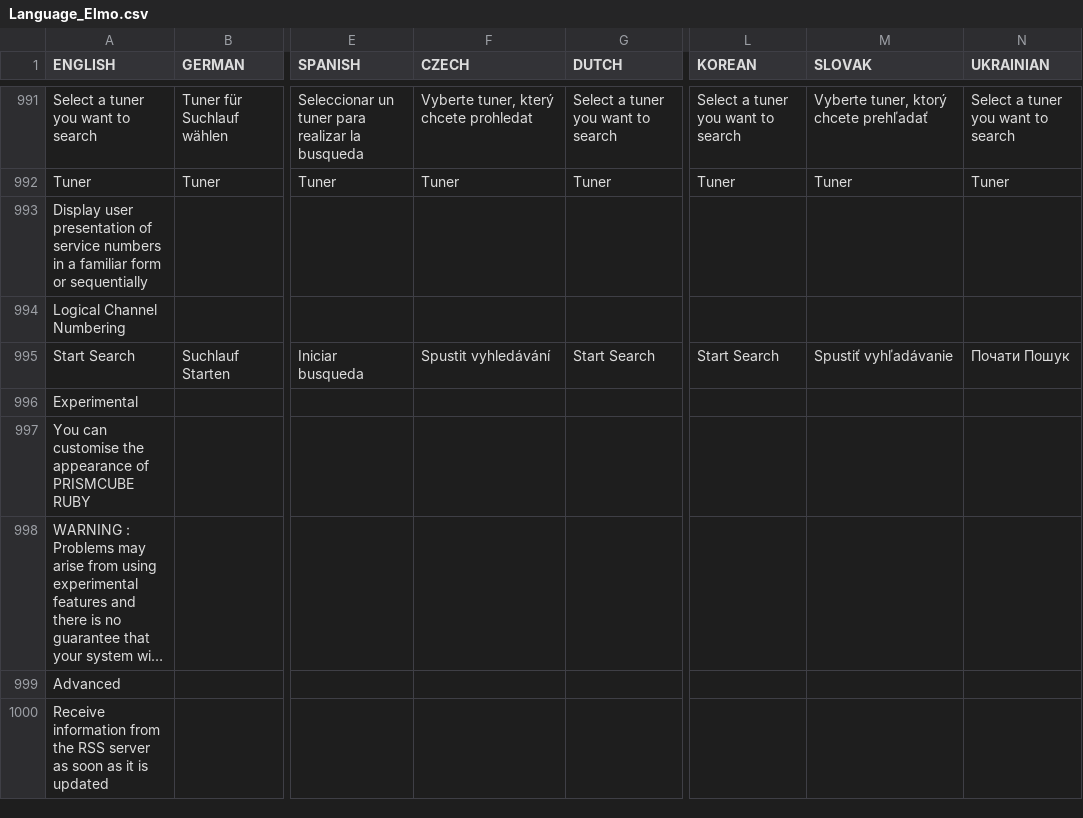
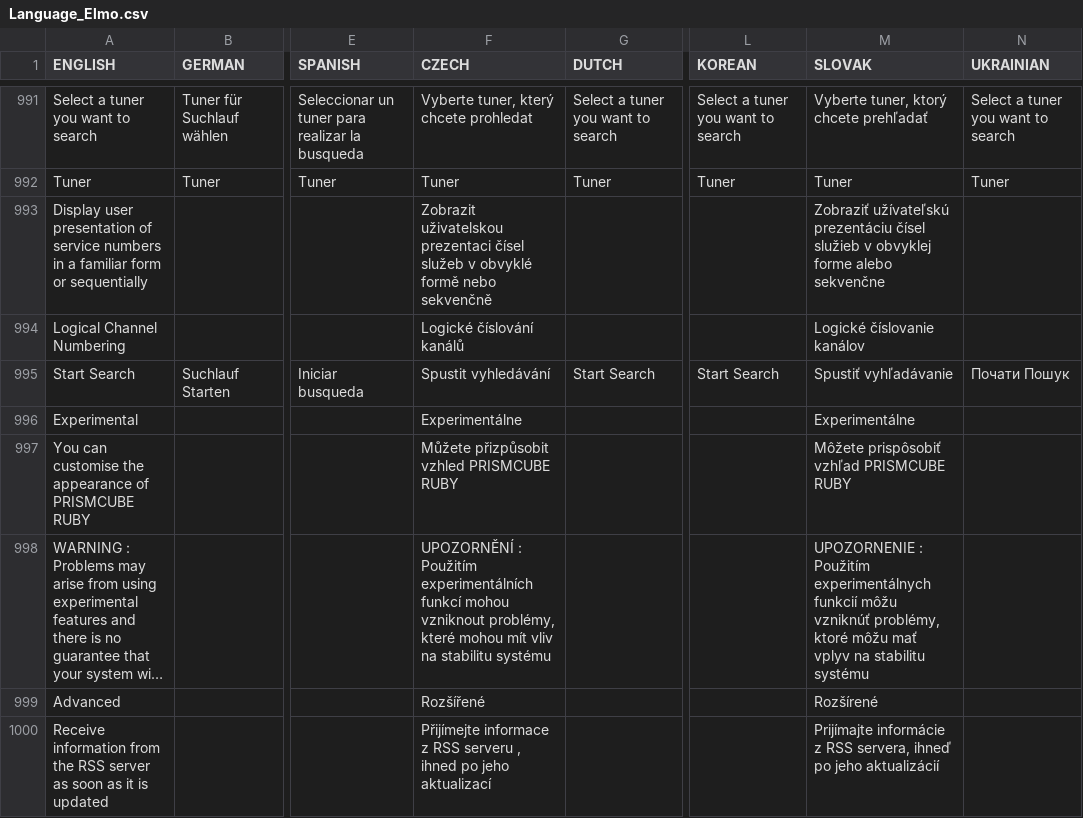
Before and after one commit to prismcube/script.mbox, a CSV file: pvr/gui/windows/Language_Elmo.csv, drawn as a sheet; only a part is shown, gaps mark what is left out; long unchanged cells end in …; the diff covers the shown part only; the diff names each change by its address in the sheet, - before the commit and + after, or states it on an @@ line.

Commit message:
Updated Slovak and Czech translation

```diff
--- a/pvr/gui/windows/Language_Elmo.csv
+++ b/pvr/gui/windows/Language_Elmo.csv
-F993 (CZECH): (empty)
+F993 (CZECH): Zobrazit uživatelskou prezentaci čísel služeb v obvyklé formě nebo sekvenčně
-M993 (SLOVAK): (empty)
+M993 (SLOVAK): Zobraziť užívateľskú prezentáciu čísel služieb v obvyklej forme alebo sekvenčne
-F994 (CZECH): (empty)
+F994 (CZECH): Logické číslování kanálů
-M994 (SLOVAK): (empty)
+M994 (SLOVAK): Logické číslovanie kanálov
-F996 (CZECH): (empty)
+F996 (CZECH): Experimentálne
-M996 (SLOVAK): (empty)
+M996 (SLOVAK): Experimentálne
-F997 (CZECH): (empty)
+F997 (CZECH): Můžete přizpůsobit vzhled PRISMCUBE RUBY
-M997 (SLOVAK): (empty)
+M997 (SLOVAK): Môžete prispôsobiť vzhľad PRISMCUBE RUBY
-F998 (CZECH): (empty)
+F998 (CZECH): UPOZORNĚNÍ : Použitím experimentálních funkcí mohou vzniknout problémy, které mohou mít vliv na stabilitu systému
-M998 (SLOVAK): (empty)
+M998 (SLOVAK): UPOZORNENIE : Použitím experimentálnych funkcií môžu vzniknúť problémy, ktoré môžu mať vplyv na stabilitu systému
-F999 (CZECH): (empty)
+F999 (CZECH): Rozšířené
-M999 (SLOVAK): (empty)
+M999 (SLOVAK): Rozšírené
-F1000 (CZECH): (empty)
+F1000 (CZECH): Přijímejte informace z RSS serveru , ihned po jeho aktualizací
-M1000 (SLOVAK): (empty)
+M1000 (SLOVAK): Prijímajte informácie z RSS servera, ihneď po jeho aktualizácií
```
Also changed, not shown: 110 edited cells elsewhere in this file, 2 other files.
